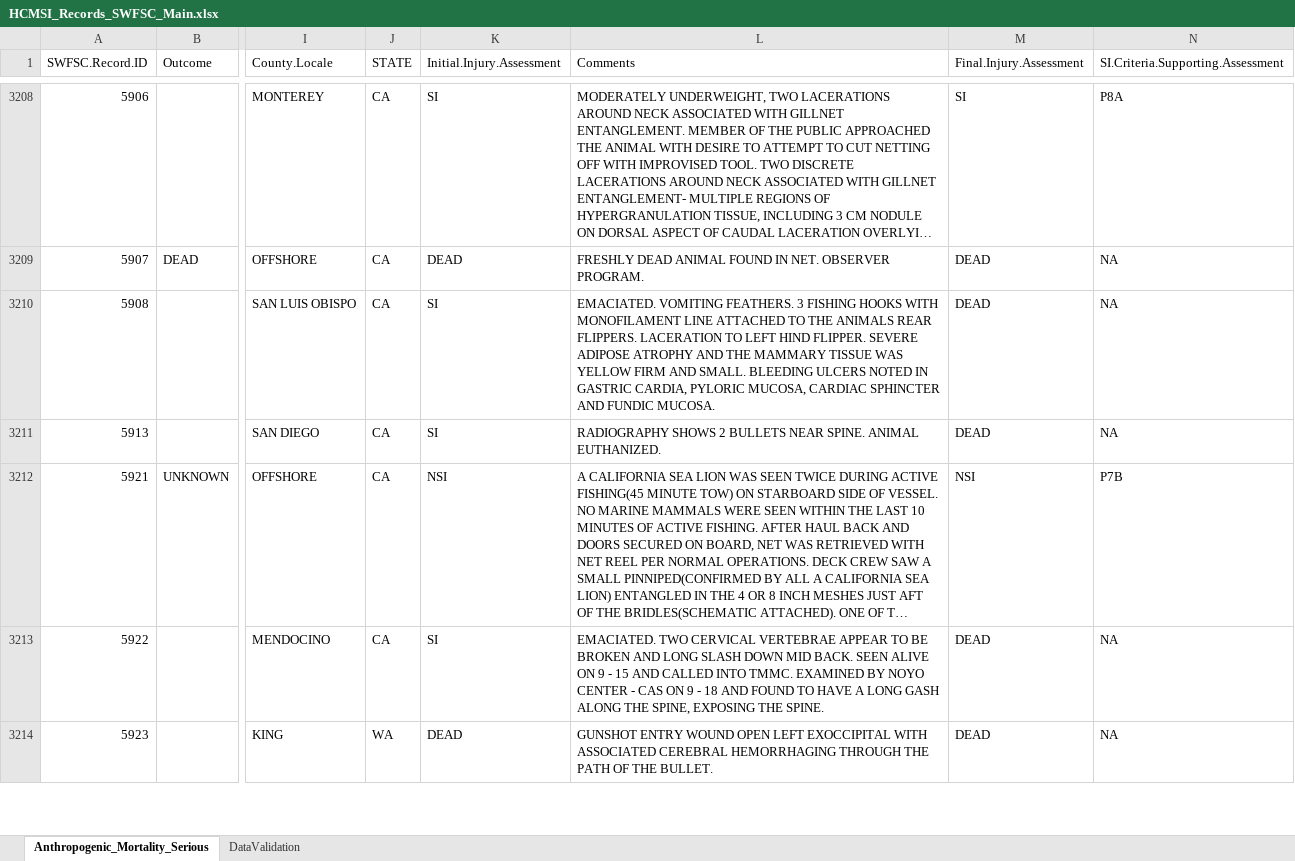
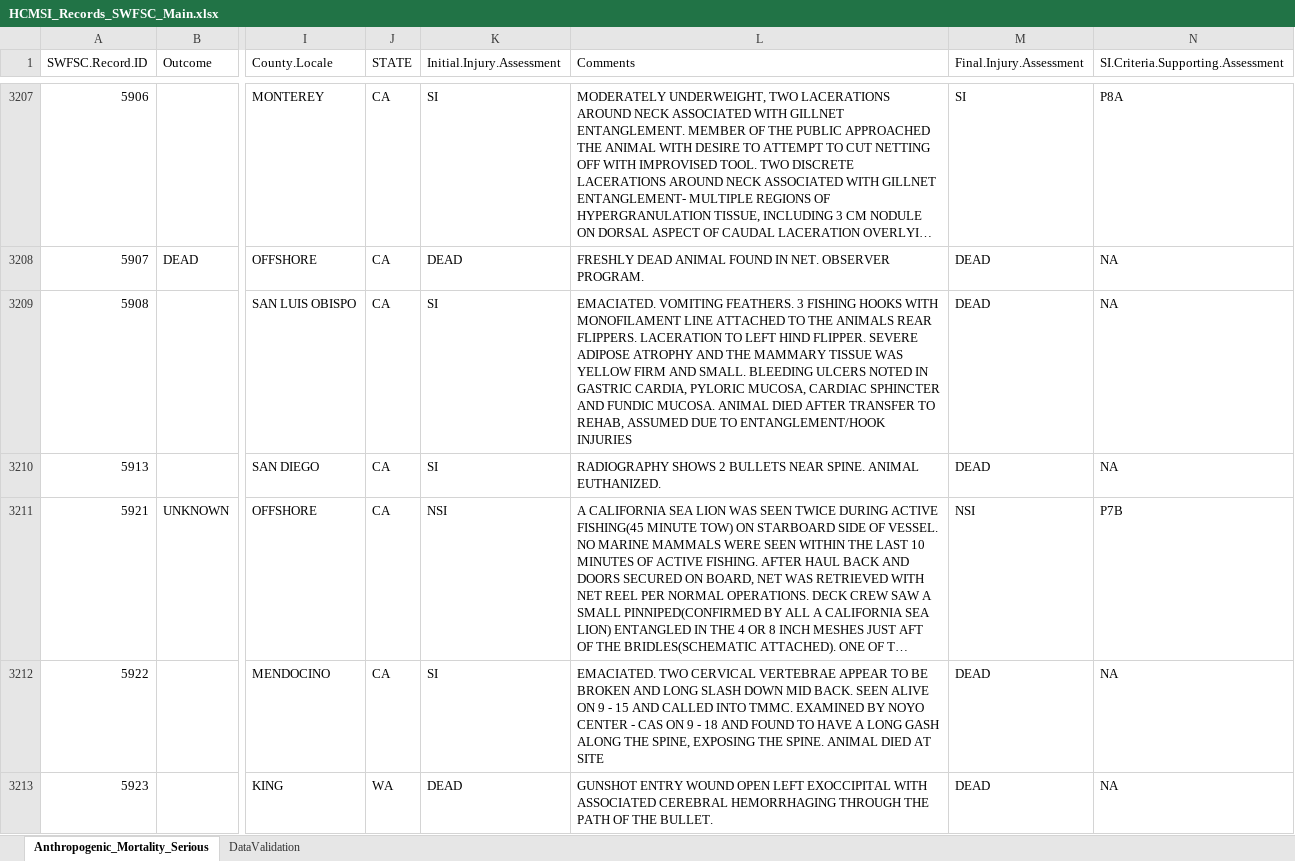
Before and after one commit to SWFSC/MSI-data, an Excel workbook: data/HCMSI_Records_SWFSC_Main.xlsx, sheet Anthropogenic_Mortality_Serious, drawn as a sheet; only a part is shown, gaps mark what is left out; long unchanged cells end in …; values as stored, in another font and other column widths than the file's, no borders; addresses are those after the commit; the diff covers the shown part only; the diff names each change by its address in the sheet, - before the commit and + after, or states it on an @@ line.

```diff
--- a/data/HCMSI_Records_SWFSC_Main.xlsx (sheet Anthropogenic_Mortality_Serious)
+++ b/data/HCMSI_Records_SWFSC_Main.xlsx (sheet Anthropogenic_Mortality_Serious)
-L3209 (Comments): …FUNDIC MUCOSA.
+L3209 (Comments): …FUNDIC MUCOSA. ANIMAL DIED AFTER TRANSFER TO REHAB, ASSUMED DUE TO ENTANGLEMENT/HOOK INJURIES
-L3212 (Comments): …THE SPINE.
+L3212 (Comments): …THE SPINE. ANIMAL DIED AT SITE
```
Also changed, not shown: 2 removed rows and 42 edited cells elsewhere in this sheet.
